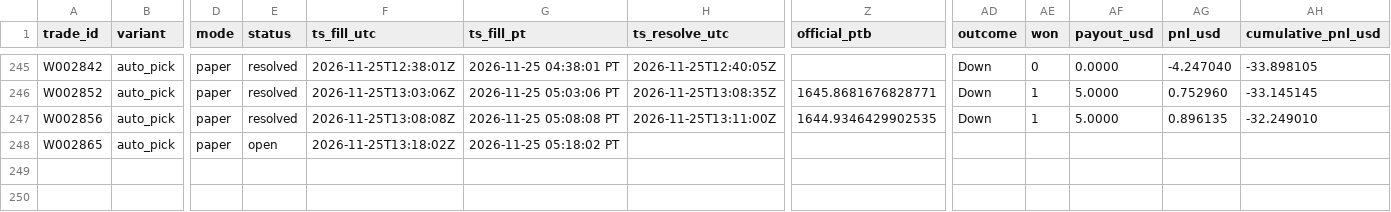
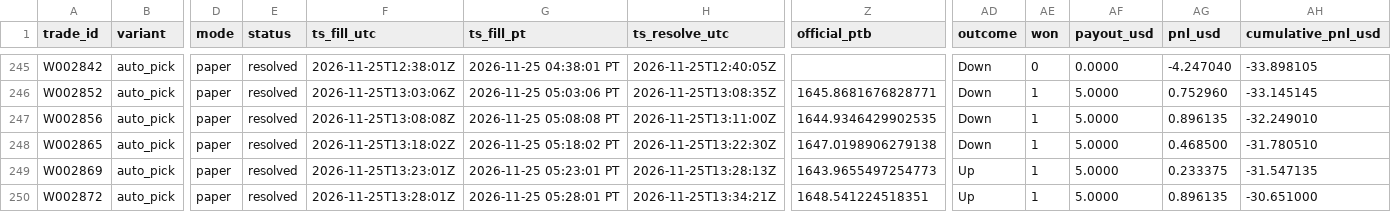
Before and after one commit to michaeldeuchar-dotcom/eth-paper-bot, a CSV file: data/week2/trades_auto_pick.csv, drawn as a sheet; only a part is shown, gaps mark what is left out; rows hold the shown columns only; the diff names each change by its address in the sheet, - before the commit and + after, or states it on an @@ line.

```diff
--- a/data/week2/trades_auto_pick.csv
+++ b/data/week2/trades_auto_pick.csv
-E248 (status): open
+E248 (status): resolved
-H248 (ts_resolve_utc): (empty)
+H248 (ts_resolve_utc): 2026-11-25T13:22:30Z
-Z248 (official_ptb): (empty)
+Z248 (official_ptb): 1647.0198906279138
-AD248 (outcome): (empty)
+AD248 (outcome): Down
-AE248 (won): (empty)
+AE248 (won): 1
-AF248 (payout_usd): (empty)
+AF248 (payout_usd): 5.0000
-AG248 (pnl_usd): (empty)
+AG248 (pnl_usd): 0.468500
-AH248 (cumulative_pnl_usd): (empty)
+AH248 (cumulative_pnl_usd): -31.780510
+row 249: W002869 | auto_pick | paper | resolved | 2026-11-25T13:23:01Z | 2026-11-25 05:23:01 PT | 2026-11-25T13:28:13Z | 1643.9655497254773 | Up | 1 | 5.0000 | 0.233375 | -31.547135
+row 250: W002872 | auto_pick | paper | resolved | 2026-11-25T13:28:01Z | 2026-11-25 05:28:01 PT | 2026-11-25T13:34:21Z | 1648.541224518351 | Up | 1 | 5.0000 | 0.896135 | -30.651000
```
Also changed, not shown: data/week2/price_lag_trades.csv, data/week2/trades_control.csv, 12 other files.
